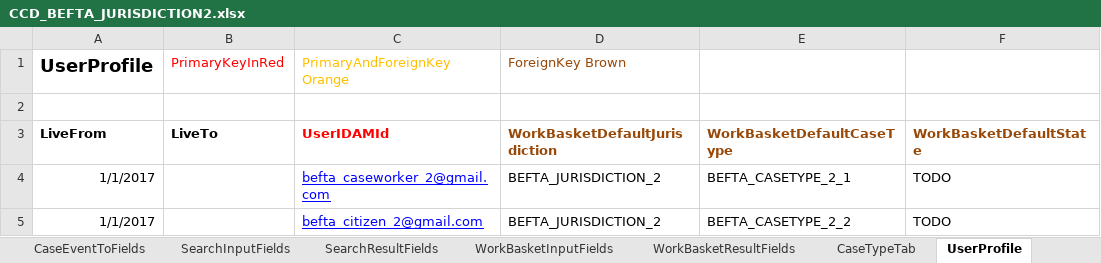
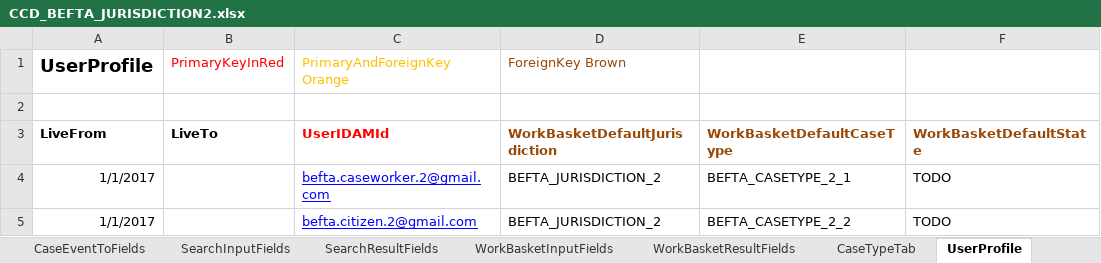
Before and after one commit to hmcts/ccd-data-store-api, an Excel workbook: src/aat/resources/CCD_BEFTA_JURISDICTION2.xlsx, sheet UserProfile, drawn as a sheet; values as stored, in another font and other column widths than the file's, no borders; the diff names each change by its address in the sheet, - before the commit and + after, or states it on an @@ line.

```diff
--- a/src/aat/resources/CCD_BEFTA_JURISDICTION2.xlsx (sheet UserProfile)
+++ b/src/aat/resources/CCD_BEFTA_JURISDICTION2.xlsx (sheet UserProfile)
-C4 (PrimaryAndForeignKey Orange): befta_caseworker_2@gmail.com
+C4 (PrimaryAndForeignKey Orange): befta.caseworker.2@gmail.com
-C5 (PrimaryAndForeignKey Orange): befta_citizen_2@gmail.com
+C5 (PrimaryAndForeignKey Orange): befta.citizen.2@gmail.com
```
Also changed, not shown: src/aat/resources/CCD_BEFTA_JURISDICTION1.xlsx, src/aat/resources/CCD_BEFTA_JURISDICTION3.xlsx.
